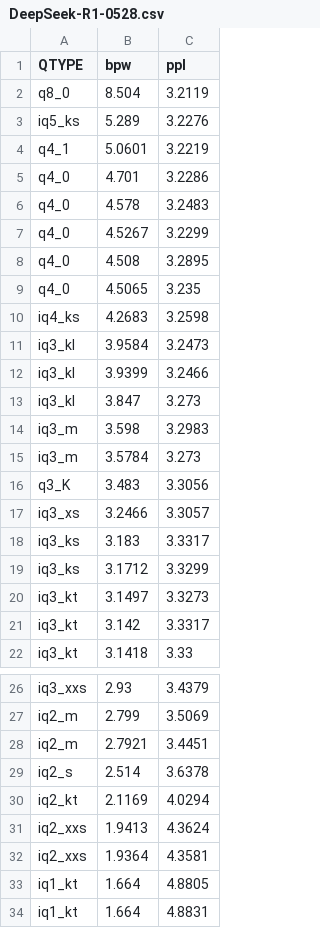
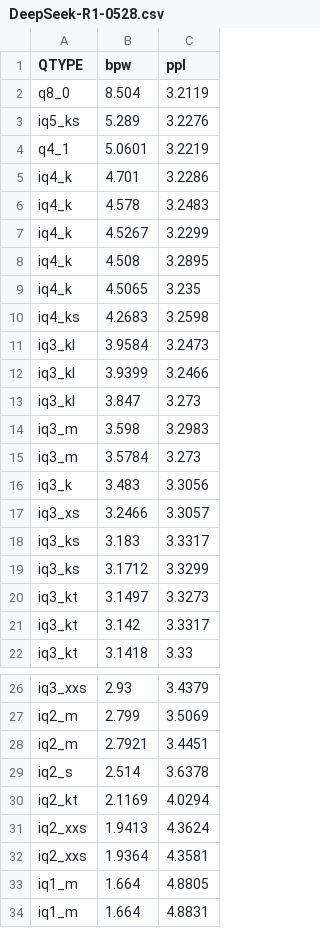
Before and after one commit to Thireus/GGUF-Tool-Suite, a CSV file: ppl_graphs/DeepSeek-R1-0528.csv, drawn as a sheet; only a part is shown, gaps mark what is left out.

```diff
--- a/ppl_graphs/DeepSeek-R1-0528.csv
+++ b/ppl_graphs/DeepSeek-R1-0528.csv
@@ -4,7 +4,7 @@ iq5_ks,5.289,3.2276
 q4_1,5.0601,3.2219
-q4_0,4.701,3.2286
-q4_0,4.578,3.2483
-q4_0,4.5267,3.2299
-q4_0,4.508,3.2895
-q4_0,4.5065,3.235
+iq4_k,4.701,3.2286
+iq4_k,4.578,3.2483
+iq4_k,4.5267,3.2299
+iq4_k,4.508,3.2895
+iq4_k,4.5065,3.235
 iq4_ks,4.2683,3.2598
@@ -15,3 +15,3 @@ iq3_m,3.598,3.2983
 iq3_m,3.5784,3.273
-q3_K,3.483,3.3056
+iq3_k,3.483,3.3056
 iq3_xs,3.2466,3.3057
@@ -32,3 +32,3 @@ iq2_xxs,1.9413,4.3624
 iq2_xxs,1.9364,4.3581
-iq1_kt,1.664,4.8805
-iq1_kt,1.664,4.8831
+iq1_m,1.664,4.8805
+iq1_m,1.664,4.8831
```
Also changed, not shown: ppl_graphs/GLM-4.5-Air.csv, ppl_graphs/GLM-4.6.csv, 49 other files.
